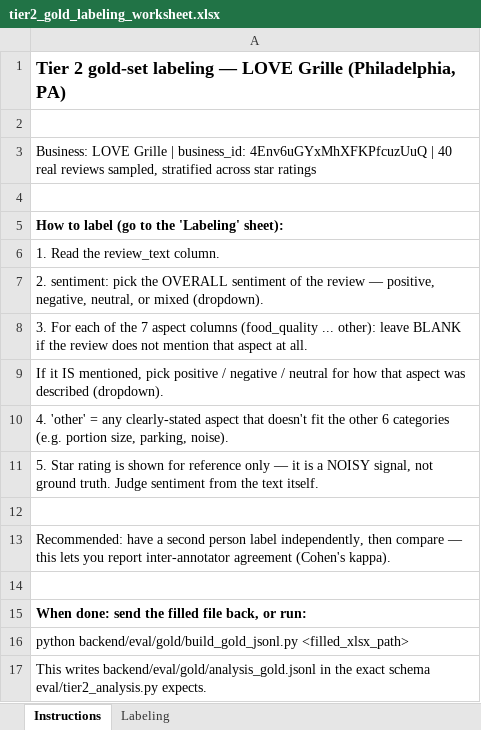
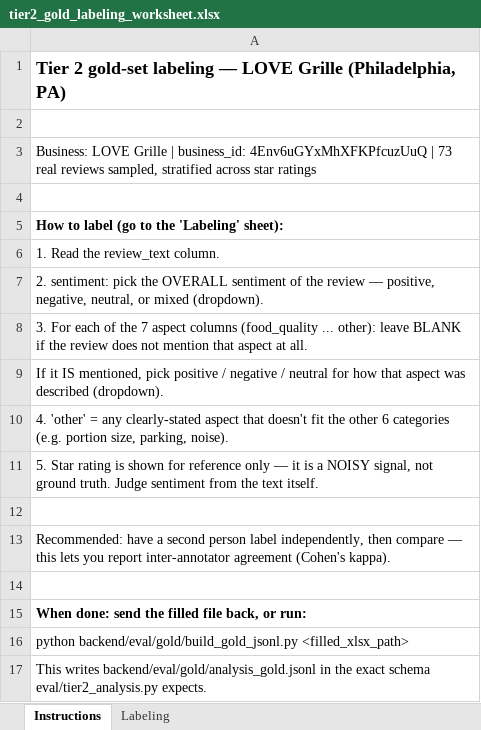
Before and after one commit to TranDuc511/COS30018_Group-4.1_Multi-Agent-System-for-Restaurant-Review-Analysis, an Excel workbook: backend/eval/gold/tier2_gold_labeling_worksheet.xlsx, sheet Instructions, drawn as a sheet; values as stored, in another font and other column widths than the file's, no borders; charts and pictures not drawn; the diff names each change by its address in the sheet, - before the commit and + after, or states it on an @@ line.

```diff
--- a/backend/eval/gold/tier2_gold_labeling_worksheet.xlsx (sheet Instructions)
+++ b/backend/eval/gold/tier2_gold_labeling_worksheet.xlsx (sheet Instructions)
-A3: …4Env6uGYxMhXFKPfcuzUuQ | 40 real reviews…
+A3: …4Env6uGYxMhXFKPfcuzUuQ | 73 real reviews…
```
Also changed, not shown: sheet Labeling, charts or pictures, 2 other files.
